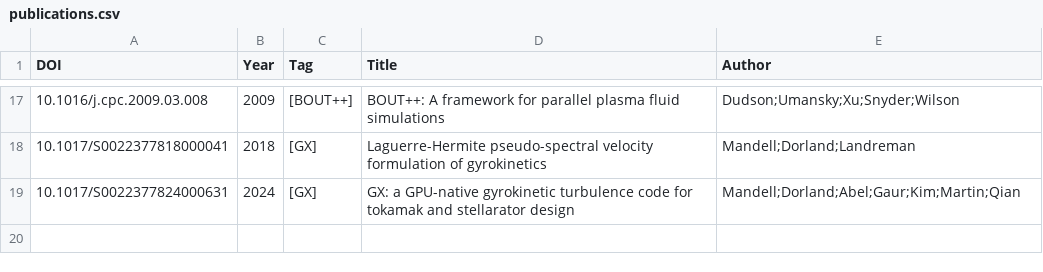
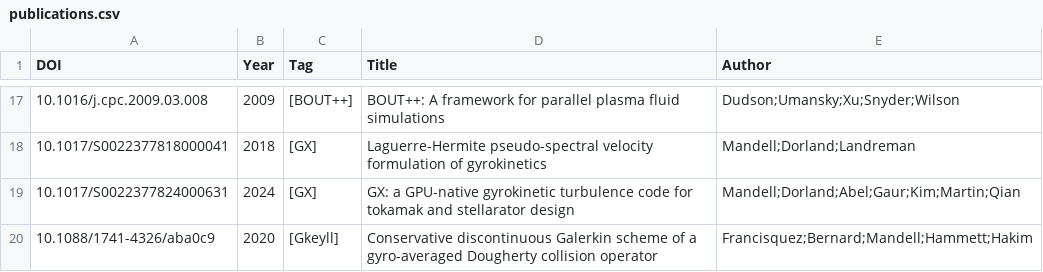
Before and after one commit to yhu1729/FusionArena, a CSV file: data/publications.csv, drawn as a sheet; only a part is shown, gaps mark what is left out; the diff names each change by its address in the sheet, - before the commit and + after, or states it on an @@ line.

```diff
--- a/data/publications.csv
+++ b/data/publications.csv
+row 20: 10.1088/1741-4326/aba0c9 | 2020 | [Gkeyll] | Conservative discontinuous Galerkin scheme of a gyro-averaged Dougherty collision operator | Francisquez;Bernard;Mandell;Hammett;Hakim
```
Also changed, not shown: 2 other files.
